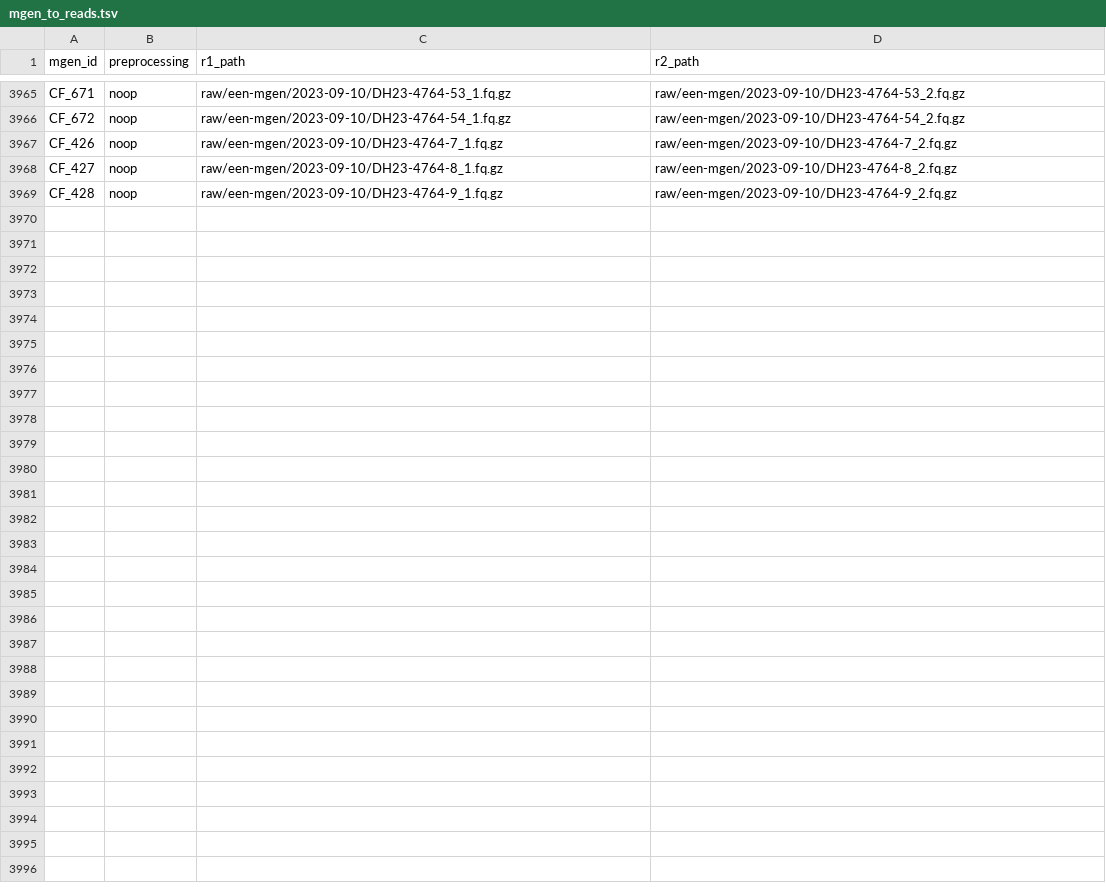
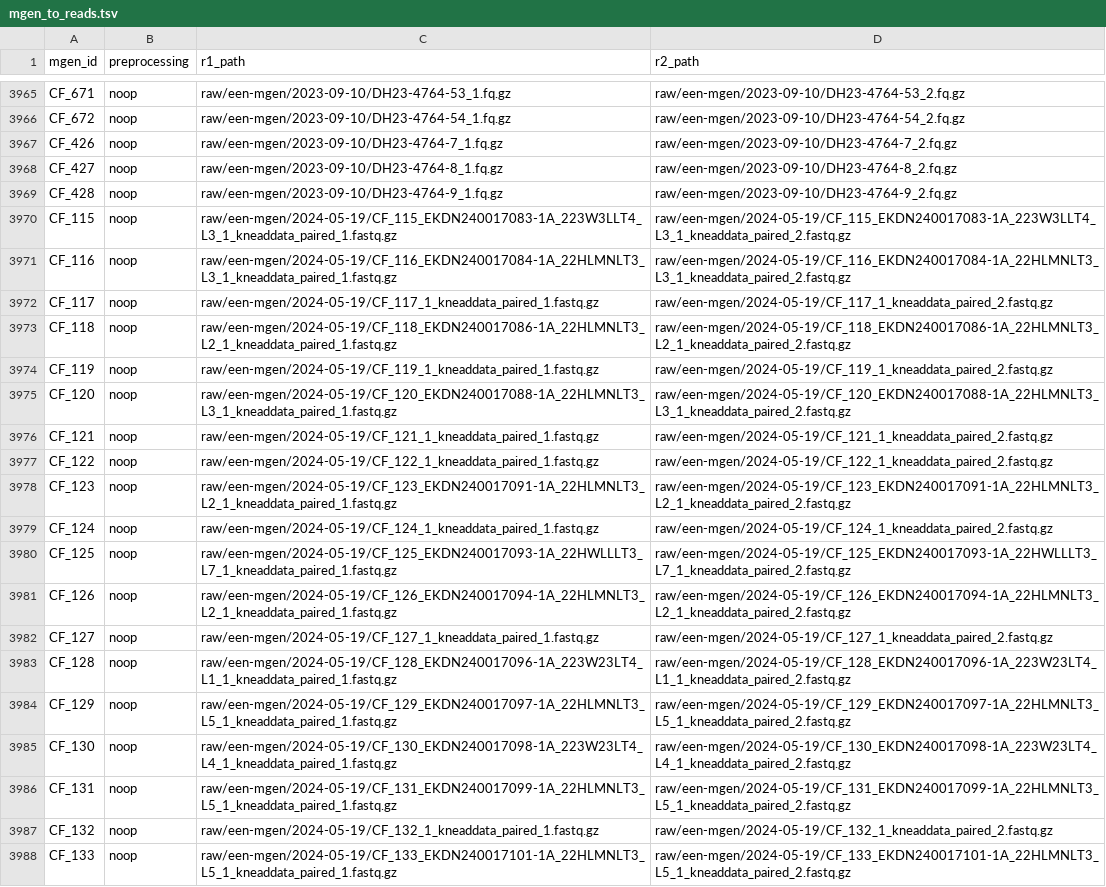
Before and after one commit to bsmith89/strain-corr, a TSV file: meta/mgen_to_reads.tsv, drawn as a sheet; only a part is shown, gaps mark what is left out.

```diff
--- a/meta/mgen_to_reads.tsv
+++ b/meta/mgen_to_reads.tsv
@@ -3969 +3969,20 @@ CF_427	noop	raw/een-mgen/2023-09-10/DH23-4764-8_1.fq.gz	raw/een-mgen/2023-09-10/
 CF_428	noop	raw/een-mgen/2023-09-10/DH23-4764-9_1.fq.gz	raw/een-mgen/2023-09-10/DH23-4764-9_2.fq.gz
+CF_115	noop	raw/een-mgen/2024-05-19/CF_115_EKDN240017083-1A_223W3LLT4_L3_1_kneaddata_paired_1.fastq.gz	raw/een-mgen/2024-05-19/CF_115_EKDN240017083-1A_223W3LLT4_L3_1_kneaddata_paired_2.fastq.gz
+CF_116	noop	raw/een-mgen/2024-05-19/CF_116_EKDN240017084-1A_22HLMNLT3_L3_1_kneaddata_paired_1.fastq.gz	raw/een-mgen/2024-05-19/CF_116_EKDN240017084-1A_22HLMNLT3_L3_1_kneaddata_paired_2.fastq.gz
+CF_117	noop	raw/een-mgen/2024-05-19/CF_117_1_kneaddata_paired_1.fastq.gz	raw/een-mgen/2024-05-19/CF_117_1_kneaddata_paired_2.fastq.gz
+CF_118	noop	raw/een-mgen/2024-05-19/CF_118_EKDN240017086-1A_22HLMNLT3_L2_1_kneaddata_paired_1.fastq.gz	raw/een-mgen/2024-05-19/CF_118_EKDN240017086-1A_22HLMNLT3_L2_1_kneaddata_paired_2.fastq.gz
+CF_119	noop	raw/een-mgen/2024-05-19/CF_119_1_kneaddata_paired_1.fastq.gz	raw/een-mgen/2024-05-19/CF_119_1_kneaddata_paired_2.fastq.gz
+CF_120	noop	raw/een-mgen/2024-05-19/CF_120_EKDN240017088-1A_22HLMNLT3_L3_1_kneaddata_paired_1.fastq.gz	raw/een-mgen/2024-05-19/CF_120_EKDN240017088-1A_22HLMNLT3_L3_1_kneaddata_paired_2.fastq.gz
+CF_121	noop	raw/een-mgen/2024-05-19/CF_121_1_kneaddata_paired_1.fastq.gz	raw/een-mgen/2024-05-19/CF_121_1_kneaddata_paired_2.fastq.gz
+CF_122	noop	raw/een-mgen/2024-05-19/CF_122_1_kneaddata_paired_1.fastq.gz	raw/een-mgen/2024-05-19/CF_122_1_kneaddata_paired_2.fastq.gz
+CF_123	noop	raw/een-mgen/2024-05-19/CF_123_EKDN240017091-1A_22HLMNLT3_L2_1_kneaddata_paired_1.fastq.gz	raw/een-mgen/2024-05-19/CF_123_EKDN240017091-1A_22HLMNLT3_L2_1_kneaddata_paired_2.fastq.gz
+CF_124	noop	raw/een-mgen/2024-05-19/CF_124_1_kneaddata_paired_1.fastq.gz	raw/een-mgen/2024-05-19/CF_124_1_kneaddata_paired_2.fastq.gz
+CF_125	noop	raw/een-mgen/2024-05-19/CF_125_EKDN240017093-1A_22HWLLLT3_L7_1_kneaddata_paired_1.fastq.gz	raw/een-mgen/2024-05-19/CF_125_EKDN240017093-1A_22HWLLLT3_L7_1_kneaddata_paired_2.fastq.gz
+CF_126	noop	raw/een-mgen/2024-05-19/CF_126_EKDN240017094-1A_22HLMNLT3_L2_1_kneaddata_paired_1.fastq.gz	raw/een-mgen/2024-05-19/CF_126_EKDN240017094-1A_22HLMNLT3_L2_1_kneaddata_paired_2.fastq.gz
+CF_127	noop	raw/een-mgen/2024-05-19/CF_127_1_kneaddata_paired_1.fastq.gz	raw/een-mgen/2024-05-19/CF_127_1_kneaddata_paired_2.fastq.gz
+CF_128	noop	raw/een-mgen/2024-05-19/CF_128_EKDN240017096-1A_223W23LT4_L1_1_kneaddata_paired_1.fastq.gz	raw/een-mgen/2024-05-19/CF_128_EKDN240017096-1A_223W23LT4_L1_1_kneaddata_paired_2.fastq.gz
+CF_129	noop	raw/een-mgen/2024-05-19/CF_129_EKDN240017097-1A_22HLMNLT3_L5_1_kneaddata_paired_1.fastq.gz	raw/een-mgen/2024-05-19/CF_129_EKDN240017097-1A_22HLMNLT3_L5_1_kneaddata_paired_2.fastq.gz
+CF_130	noop	raw/een-mgen/2024-05-19/CF_130_EKDN240017098-1A_223W23LT4_L4_1_kneaddata_paired_1.fastq.gz	raw/een-mgen/2024-05-19/CF_130_EKDN240017098-1A_223W23LT4_L4_1_kneaddata_paired_2.fastq.gz
+CF_131	noop	raw/een-mgen/2024-05-19/CF_131_EKDN240017099-1A_22HLMNLT3_L5_1_kneaddata_paired_1.fastq.gz	raw/een-mgen/2024-05-19/CF_131_EKDN240017099-1A_22HLMNLT3_L5_1_kneaddata_paired_2.fastq.gz
+CF_132	noop	raw/een-mgen/2024-05-19/CF_132_1_kneaddata_paired_1.fastq.gz	raw/een-mgen/2024-05-19/CF_132_1_kneaddata_paired_2.fastq.gz
+CF_133	noop	raw/een-mgen/2024-05-19/CF_133_EKDN240017101-1A_22HLMNLT3_L5_1_kneaddata_paired_1.fastq.gz	raw/een-mgen/2024-05-19/CF_133_EKDN240017101-1A_22HLMNLT3_L5_1_kneaddata_paired_2.fastq.gz
```
Also changed, not shown: 4 other files.
